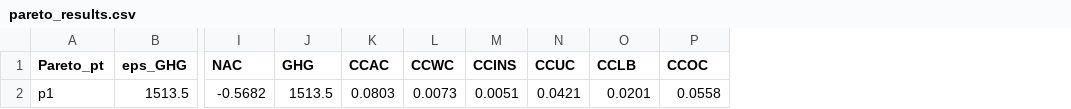
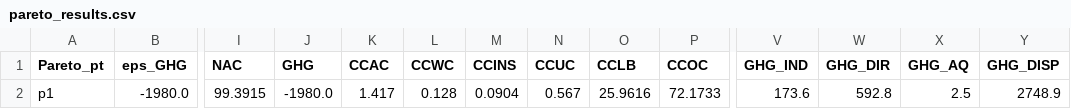
Before and after one commit to Duff-Harry/foodwaste_optimization, a CSV file: pareto_results.csv, drawn as a sheet; only a part is shown, gaps mark what is left out; the diff covers the shown part only; the diff names each change by its address in the sheet, - before the commit and + after, or states it on an @@ line.

```diff
--- a/pareto_results.csv
+++ b/pareto_results.csv
+column V (GHG_IND), row 2: 173.6
+column W (GHG_DIR), row 2: 592.8
+column X (GHG_AQ), row 2: 2.5
+column Y (GHG_DISP), row 2: 2748.9
-B2 (eps_GHG): 1513.5
+B2 (eps_GHG): -1980.0
-I2 (NAC): -0.5682
+I2 (NAC): 99.3915
-J2 (GHG): 1513.5
+J2 (GHG): -1980.0
-K2 (CCAC): 0.0803
+K2 (CCAC): 1.417
-L2 (CCWC): 0.0073
+L2 (CCWC): 0.128
-M2 (CCINS): 0.0051
+M2 (CCINS): 0.0904
-N2 (CCUC): 0.0421
+N2 (CCUC): 0.567
-O2 (CCLB): 0.0201
+O2 (CCLB): 25.9616
-P2 (CCOC): 0.0558
+P2 (CCOC): 72.1733
```
Also changed, not shown: 5 edited cells elsewhere in this file, 9 other files.
